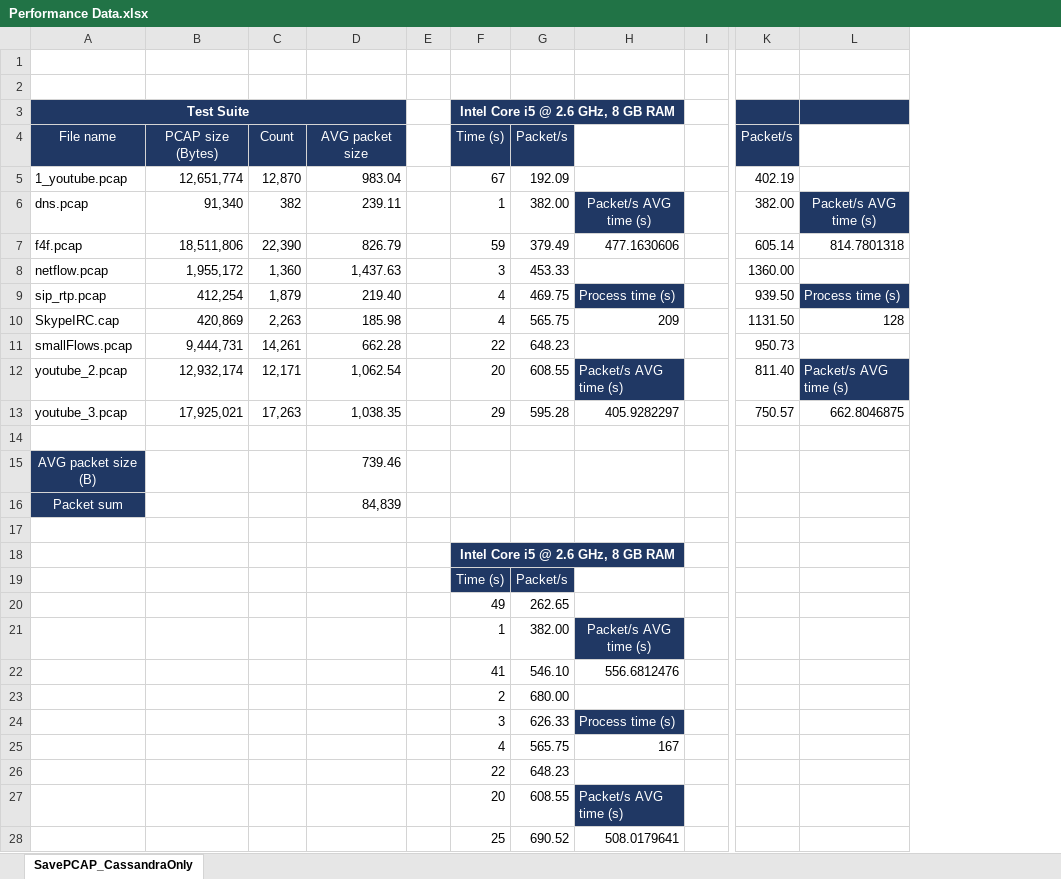
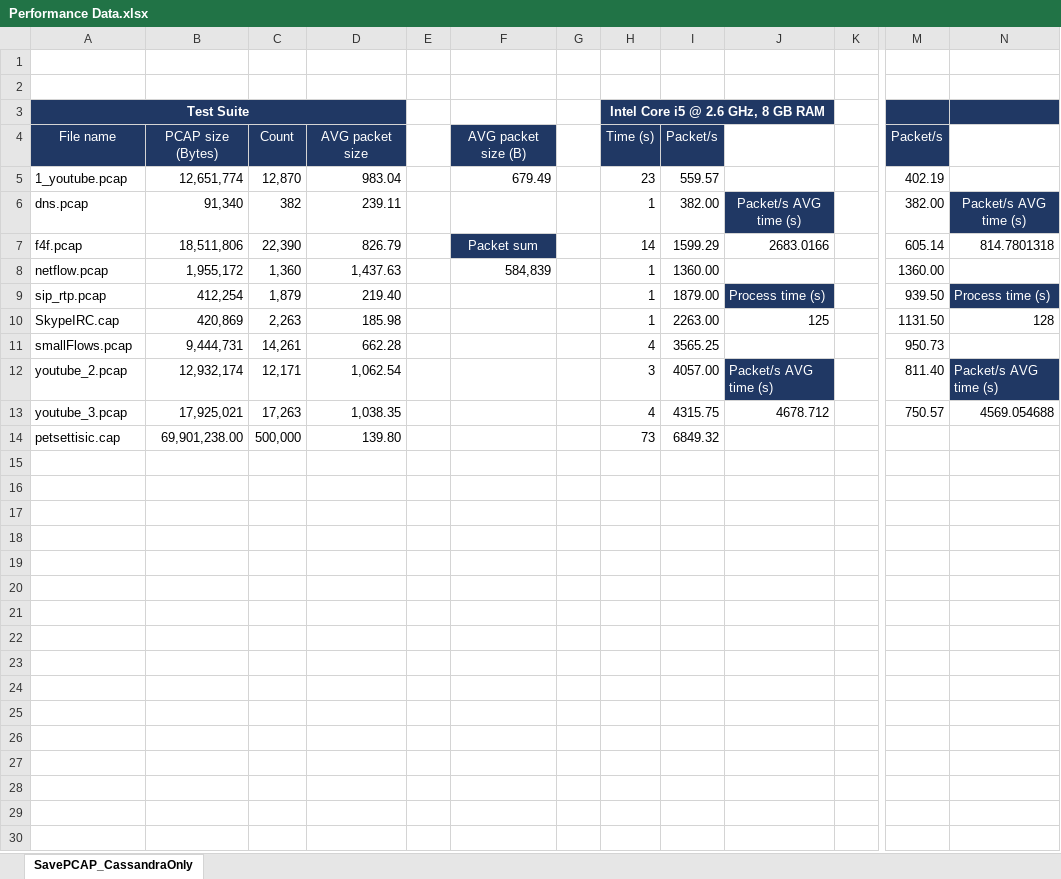
Before and after one commit to nesfit/dist-forensic-digital-data-repo, an Excel workbook: Performance Data.xlsx, sheet SavePCAP_CassandraOnly, drawn as a sheet; only a part is shown, gaps mark what is left out; values as stored, in another font and other column widths than the file's, no borders; removed rows and columns are numbered as before the commit, all else as after; rows hold the shown columns only; the diff names each change by its address in the sheet, - before the commit and + after, or states it on an @@ line.

Commit message:
Improved measurements, change table name pcap -> packet, refactoring

```diff
--- a/Performance Data.xlsx (sheet SavePCAP_CassandraOnly)
+++ b/Performance Data.xlsx (sheet SavePCAP_CassandraOnly)
+column F, rows 4-8: AVG packet size (B) | 679.49 |  | Packet sum | 584,839
+column G, empty
-column G, rows 4-13: Packet/s | 192.09 | 382.00 | 379.49 | 453.33 | 469.75 | 565.75 | 648.23 | 608.55 | 595.28
+column I, rows 4-14: Packet/s | 559.57 | 382.00 | 1599.29 | 1360.00 | 1879.00 | 2263.00 | 3565.25 | 4057.00 | 4315.75 | 6849.32
-H5: 67
+H5: 23
-H7: 59
+H7: 14
-J7: 477.1630606
+J7: 2683.0166
-H8: 3
+H8: 1
-H9:H10: 4
+H9:H10: 1
-J10: 209
+J10: 125
-H11: 22
+H11: 4
-H12: 20
+H12: 3
-H13: 29
+H13: 4
-J13: 405.9282297
+J13: 4678.712
-N13: 662.8046875
+N13: 4569.054688
-row 14: (empty)
+row 14: petsettisic.cap | 69,901,238.00 | 500,000 | 139.80 |  |  |  | 73 | 6849.32
-row 15: AVG packet size (B) |  |  | 739.46
-row 16: Packet sum |  |  | 84,839
-row 17: (empty)
-row 18:  |  |  |  |  | Intel Core i5 @ 2.6 GHz, 8 GB RAM
-row 19:  |  |  |  |  | Time (s) | Packet/s
-row 20:  |  |  |  |  | 49 | 262.65
-row 21:  |  |  |  |  | 1 | 382.00 | Packet/s AVG time (s)
-row 22:  |  |  |  |  | 41 | 546.10 | 556.6812476
-row 23:  |  |  |  |  | 2 | 680.00
-row 24:  |  |  |  |  | 3 | 626.33 | Process time (s)
-row 25:  |  |  |  |  | 4 | 565.75 | 167
-row 26:  |  |  |  |  | 22 | 648.23
-row 27:  |  |  |  |  | 20 | 608.55 | Packet/s AVG time (s)
-row 28:  |  |  |  |  | 25 | 690.52 | 508.0179641
```
Also changed, not shown: formulas that keep their value, 10 other files.
